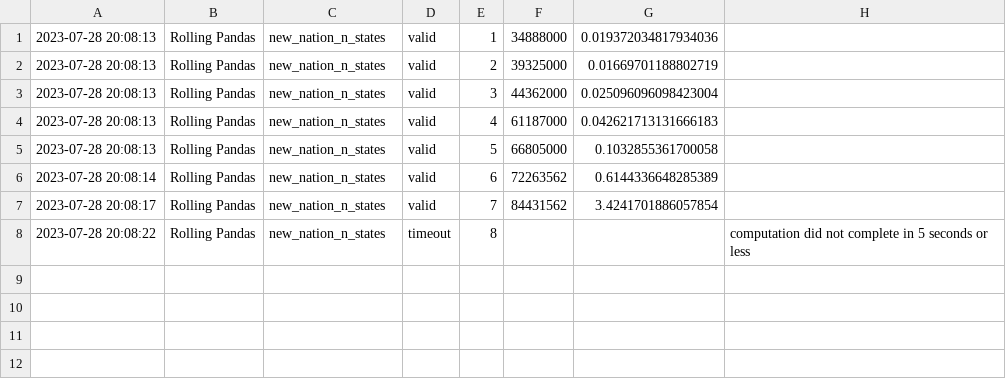
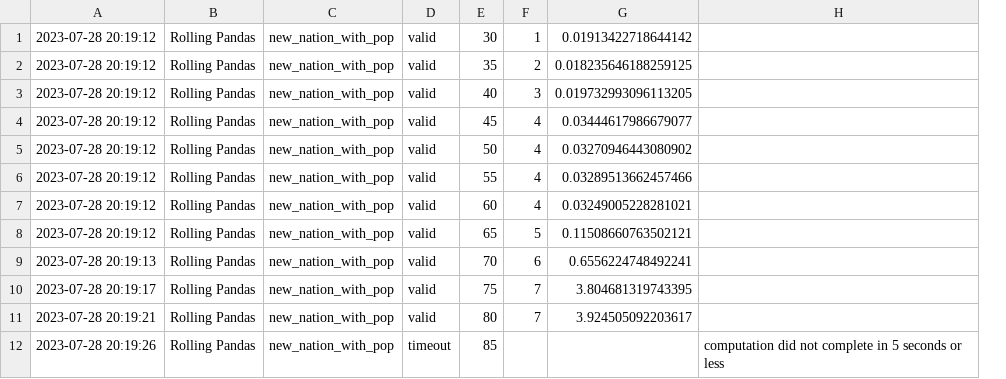
Before and after one commit to RandomGuyOg/PythonCodingChallenge, a CSV file: results_log.csv, drawn as a sheet; removed rows and columns are numbered as before the commit, all else as after; the diff names each change by its address in the sheet, - before the commit and + after, or states it on an @@ line.

Commit message:
Automated evaluation results.

```diff
--- a/results_log.csv
+++ b/results_log.csv
+column E, rows 1-4: 30 | 35 | 40 | 45; rows 8-10: 65 | 70 | 75; row 12: 85
-column F, rows 1-7: 34888000 | 39325000 | 44362000 | 61187000 | 66805000 | 72263562 | 84431562
-A1:A4: 2023-07-28 20:08:13
+A1:A4: 2023-07-28 20:19:12
-C1:C4: new_nation_n_states
+C1:C4: new_nation_with_pop
-G1: 0.019372034817934036
+G1: 0.01913422718644142
-G2: 0.01669701188802719
+G2: 0.018235646188259125
-G3: 0.025096096098423004
+G3: 0.019732993096113205
-G4: 0.042621713131666183
+G4: 0.03444617986679077
+row 5: 2023-07-28 20:19:12 | Rolling Pandas | new_nation_with_pop | valid | 50 | 4 | 0.03270946443080902
+row 6: 2023-07-28 20:19:12 | Rolling Pandas | new_nation_with_pop | valid | 55 | 4 | 0.03289513662457466
+row 7: 2023-07-28 20:19:12 | Rolling Pandas | new_nation_with_pop | valid | 60 | 4 | 0.03249005228281021
-A8: 2023-07-28 20:08:13
+A8: 2023-07-28 20:19:12
-C8:C10: new_nation_n_states
+C8:C10: new_nation_with_pop
-G8: 0.1032855361700058
+G8: 0.11508660763502121
-A9: 2023-07-28 20:08:14
+A9: 2023-07-28 20:19:13
-G9: 0.6144336648285389
+G9: 0.6556224748492241
-A10: 2023-07-28 20:08:17
+A10: 2023-07-28 20:19:17
-G10: 3.4241701886057854
+G10: 3.804681319743395
+row 11: 2023-07-28 20:19:21 | Rolling Pandas | new_nation_with_pop | valid | 80 | 7 | 3.924505092203617
-A12: 2023-07-28 20:08:22
+A12: 2023-07-28 20:19:26
-C12: new_nation_n_states
+C12: new_nation_with_pop
-F12: 8
+F12: (empty)
```
